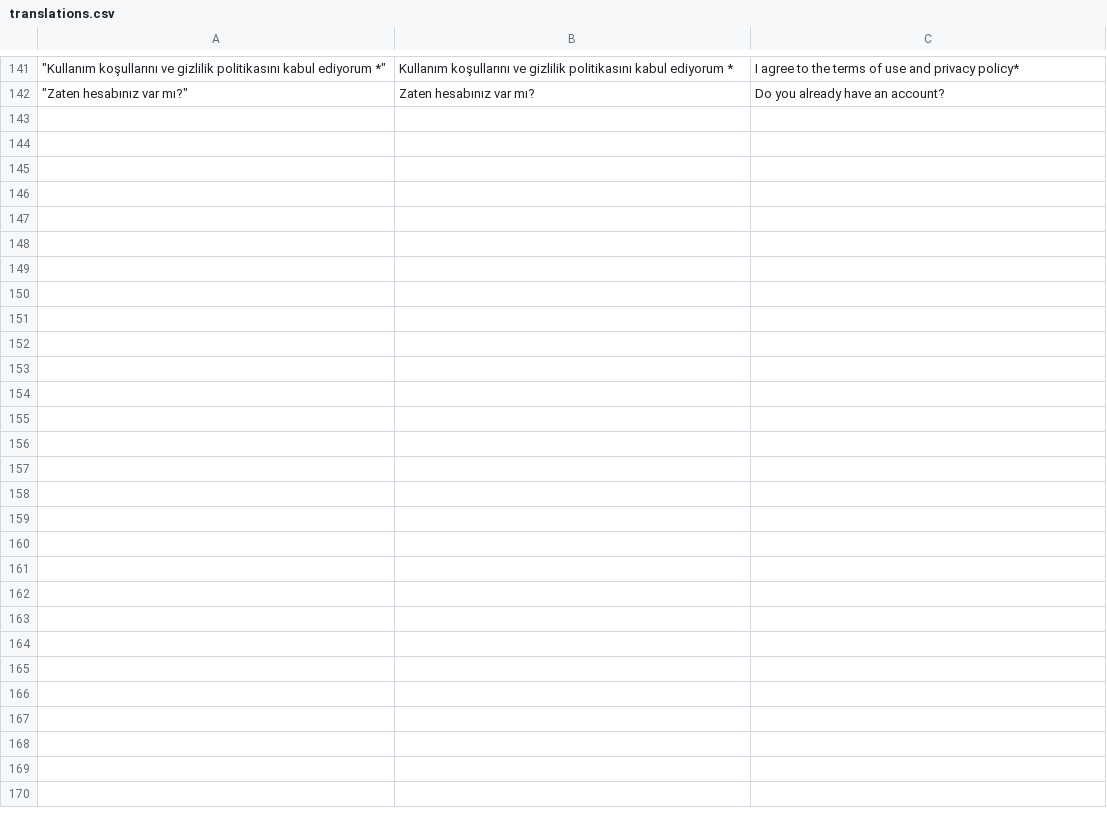
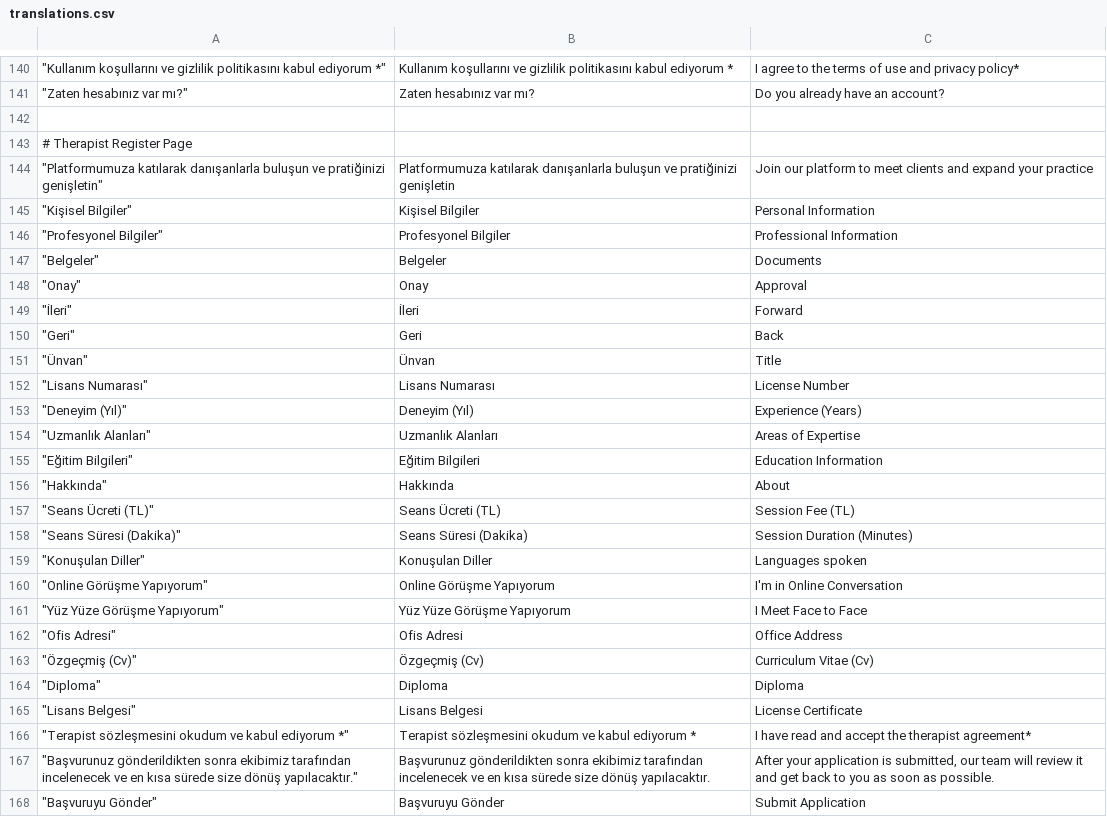
Before and after one commit to kaankaltakkiran/Therapify, a CSV file: Frontend/translations.csv, drawn as a sheet; only a part is shown, gaps mark what is left out; the diff covers the shown part only; the diff names each change by its address in the sheet, - before the commit and + after, or states it on an @@ line.

Commit message:
therapist register page created langguage local localzalation

```diff
--- a/Frontend/translations.csv
+++ b/Frontend/translations.csv
+row 142: (empty)
+row 143: # Therapist Register Page
+row 144: "Platformumuza katılarak danışanlarla buluşun ve pratiğinizi genişletin" | Platformumuza katılarak danışanlarla buluşun ve pratiğinizi genişletin | Join our platform to meet clients and expand your practice
+row 145: "Kişisel Bilgiler" | Kişisel Bilgiler | Personal Information
+row 146: "Profesyonel Bilgiler" | Profesyonel Bilgiler | Professional Information
+row 147: "Belgeler" | Belgeler | Documents
+row 148: "Onay" | Onay | Approval
+row 149: "İleri" | İleri | Forward
+row 150: "Geri" | Geri | Back
+row 151: "Ünvan" | Ünvan | Title
+row 152: "Lisans Numarası" | Lisans Numarası | License Number
+row 153: "Deneyim (Yıl)" | Deneyim (Yıl) | Experience (Years)
+row 154: "Uzmanlık Alanları" | Uzmanlık Alanları | Areas of Expertise
+row 155: "Eğitim Bilgileri" | Eğitim Bilgileri | Education Information
+row 156: "Hakkında" | Hakkında | About
+row 157: "Seans Ücreti (TL)" | Seans Ücreti (TL) | Session Fee (TL)
+row 158: "Seans Süresi (Dakika)" | Seans Süresi (Dakika) | Session Duration (Minutes)
+row 159: "Konuşulan Diller" | Konuşulan Diller | Languages spoken
+row 160: "Online Görüşme Yapıyorum" | Online Görüşme Yapıyorum | I'm in Online Conversation
+row 161: "Yüz Yüze Görüşme Yapıyorum" | Yüz Yüze Görüşme Yapıyorum | I Meet Face to Face
+row 162: "Ofis Adresi" | Ofis Adresi | Office Address
+row 163: "Özgeçmiş (Cv)" | Özgeçmiş (Cv) | Curriculum Vitae (Cv)
+row 164: "Diploma" | Diploma | Diploma
+row 165: "Lisans Belgesi" | Lisans Belgesi | License Certificate
+row 166: "Terapist sözleşmesini okudum ve kabul ediyorum *" | Terapist sözleşmesini okudum ve kabul ediyorum * | I have read and accept the therapist agreement*
+row 167: "Başvurunuz gönderildikten sonra ekibimiz tarafından incelenecek ve en kısa sürede size dönüş yapılacaktır." | Başvurunuz gönderildikten sonra ekibimiz tarafından incelenecek ve en kısa sürede size dönüş yapılacaktır. | After your application is submitted, our team will review it and get back to you as soon as possible.
+row 168: "Başvuruyu Gönder" | Başvuruyu Gönder | Submit Application
```
Also changed, not shown: 1 removed row elsewhere in this file, 3 other files.
